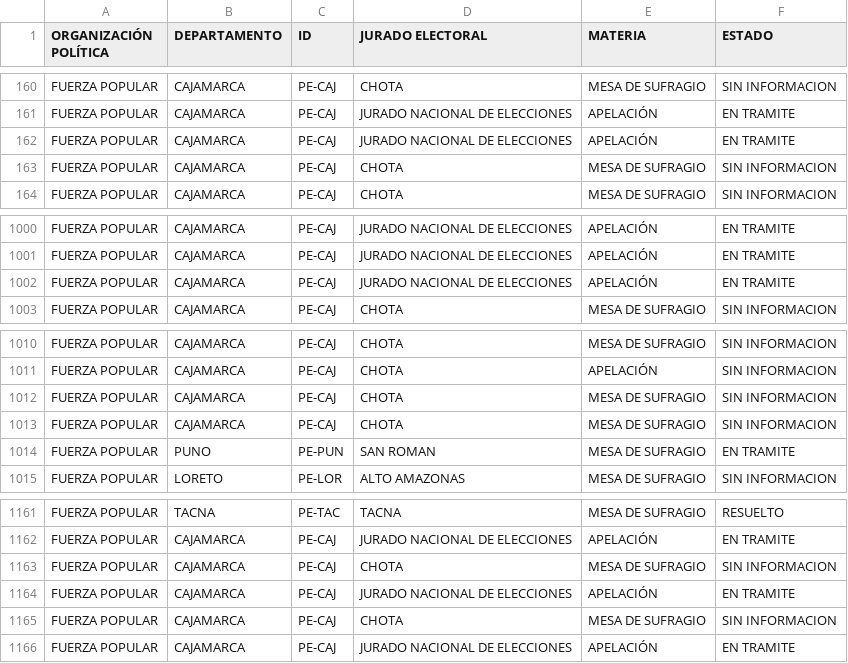
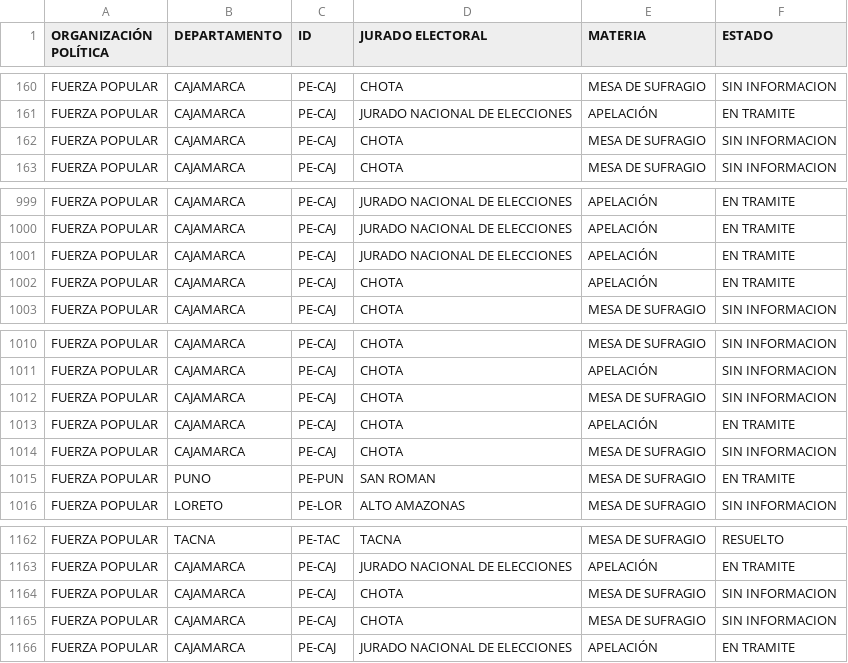
Before and after one commit to GenyLeong/nulidad_electoral, a CSV file: tabla_FP.csv, drawn as a sheet; only a part is shown, gaps mark what is left out; removed rows and columns are numbered as before the commit, all else as after; the diff names each change by its address in the sheet, - before the commit and + after, or states it on an @@ line.

```diff
--- a/tabla_FP.csv
+++ b/tabla_FP.csv
-row 162: FUERZA POPULAR | CAJAMARCA | PE-CAJ | JURADO NACIONAL DE ELECCIONES | APELACIÓN | EN TRAMITE
+row 1002: FUERZA POPULAR | CAJAMARCA | PE-CAJ | CHOTA | APELACIÓN | EN TRAMITE
+row 1013: FUERZA POPULAR | CAJAMARCA | PE-CAJ | CHOTA | APELACIÓN | EN TRAMITE
-row 1164: FUERZA POPULAR | CAJAMARCA | PE-CAJ | JURADO NACIONAL DE ELECCIONES | APELACIÓN | EN TRAMITE
```
Also changed, not shown: resultado_total.csv.
